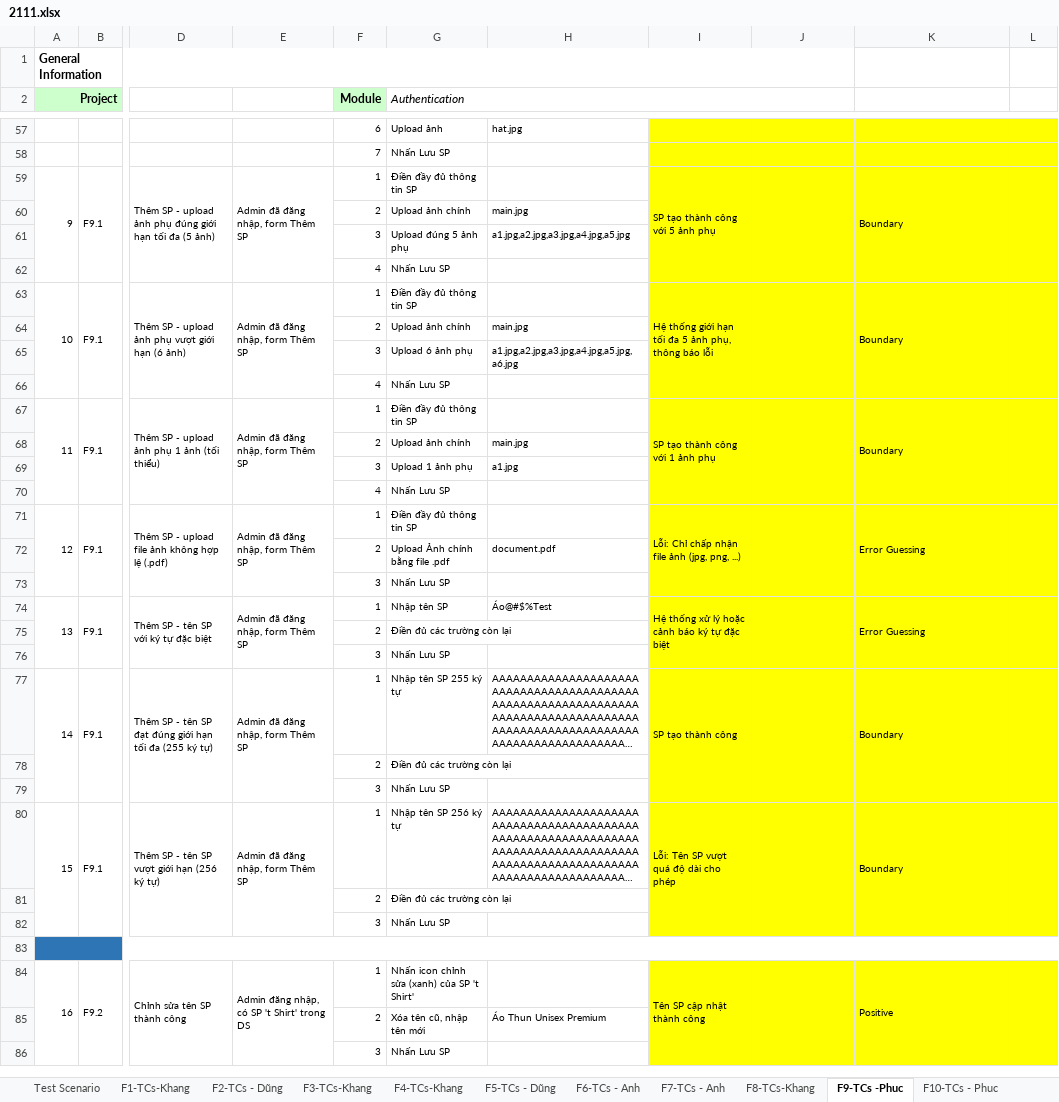
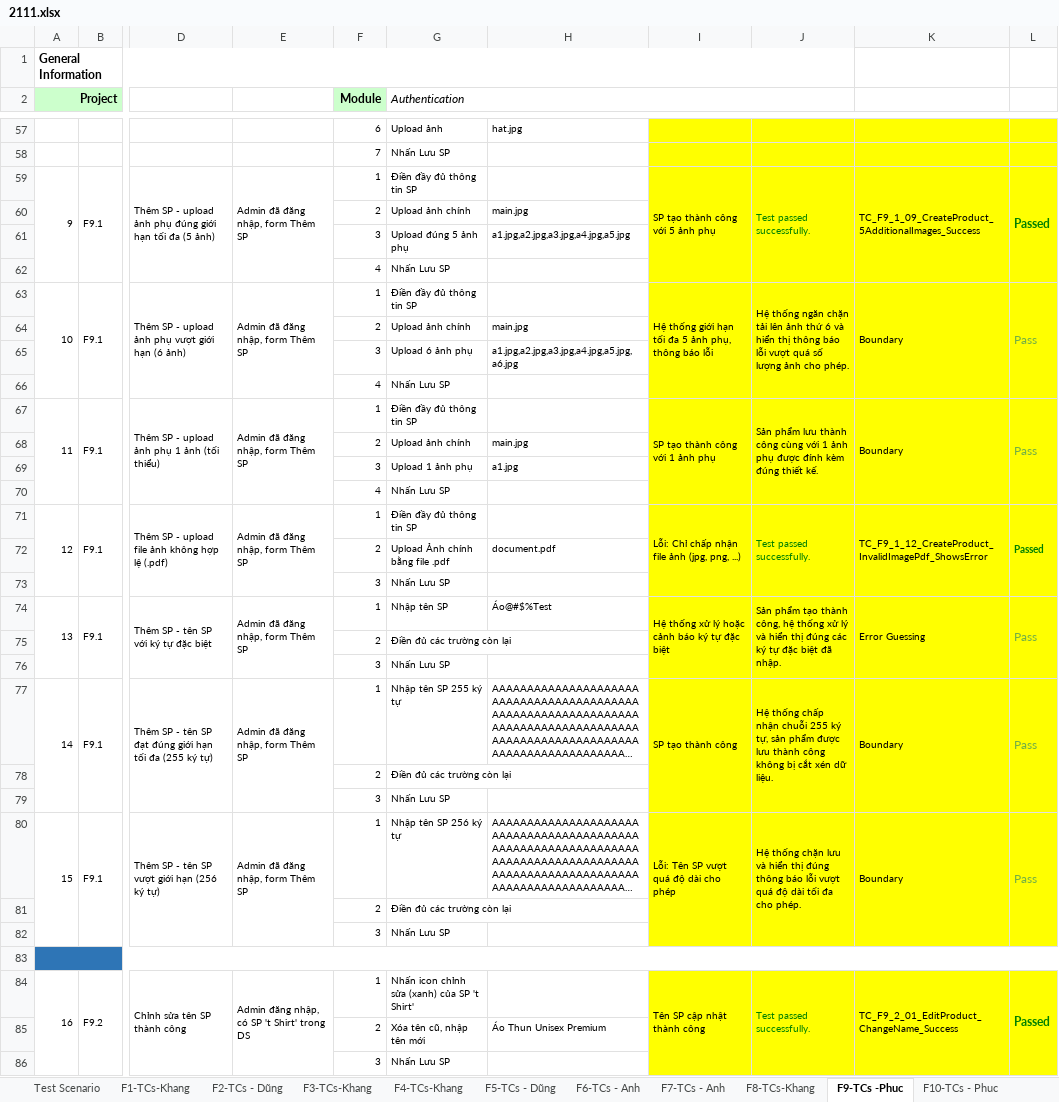
Before and after one commit to NPK1525/DoAn_BDCLPM_2111, an Excel workbook: 2111.xlsx, sheet F9-TCs -Phuc, drawn as a sheet; only a part is shown, gaps mark what is left out; long unchanged cells end in …; values as stored, in another font and other column widths than the file's, no borders; charts and pictures not drawn; the diff covers the shown part only; the diff names each change by its address in the sheet, - before the commit and + after, or states it on an @@ line.

Commit message:
Fix Product Management and Wishlist tests - TC_F9_1_01, TC_F9_1_02, TC_F9_1_07, TC_F9_1_09, TC_F9_4_05, TC_F7_3_05, TC_F7_3_14, TC_F7_3_15, TC_F7_3_17, TC_F7_3_18

```diff
--- a/2111.xlsx (sheet F9-TCs -Phuc)
+++ b/2111.xlsx (sheet F9-TCs -Phuc)
-J59: (empty)
+J59: Test passed successfully.
-K59: Boundary
+K59: TC_F9_1_09_CreateProduct_5AdditionalImages_Success
-L59: (empty)
+L59: Passed
-J63: (empty)
+J63: Hệ thống ngăn chặn tải lên ảnh thứ 6 và hiển thị thông báo lỗi vượt quá số lượng ảnh cho phép.
-L63: (empty)
+L63: Pass
-J67: (empty)
+J67: Sản phẩm lưu thành công cùng với 1 ảnh phụ được đính kèm đúng thiết kế.
-L67: (empty)
+L67: Pass
-J71: (empty)
+J71: Test passed successfully.
-K71: Error Guessing
+K71: TC_F9_1_12_CreateProduct_InvalidImagePdf_ShowsError
-L71: (empty)
+L71: Passed
-J74: (empty)
+J74: Sản phẩm tạo thành công, hệ thống xử lý và hiển thị đúng các ký tự đặc biệt đã nhập.
-L74: (empty)
+L74: Pass
-J77: (empty)
+J77: Hệ thống chấp nhận chuỗi 255 ký tự, sản phẩm được lưu thành công không bị cắt xén dữ liệu.
-L77: (empty)
+L77: Pass
-J80: (empty)
+J80: Hệ thống chặn lưu và hiển thị đúng thông báo lỗi vượt quá độ dài tối đa cho phép.
-L80: (empty)
+L80: Pass
-J84: (empty)
+J84: Test passed successfully.
-K84: Positive
+K84: TC_F9_2_01_EditProduct_ChangeName_Success
-L84: (empty)
+L84: Passed
```
Also changed, not shown: 70 edited cells elsewhere in this sheet, sheet F2-TCs - Dũng, sheet F5-TCs - Dũng, sheet F10-TCs - Phuc, sheet F1-TCs-Khang, sheet F13-TCs - Anh, sheet F6-TCs - Anh, 8 more sheets, hidden cells, charts or pictures, 4 other files.
